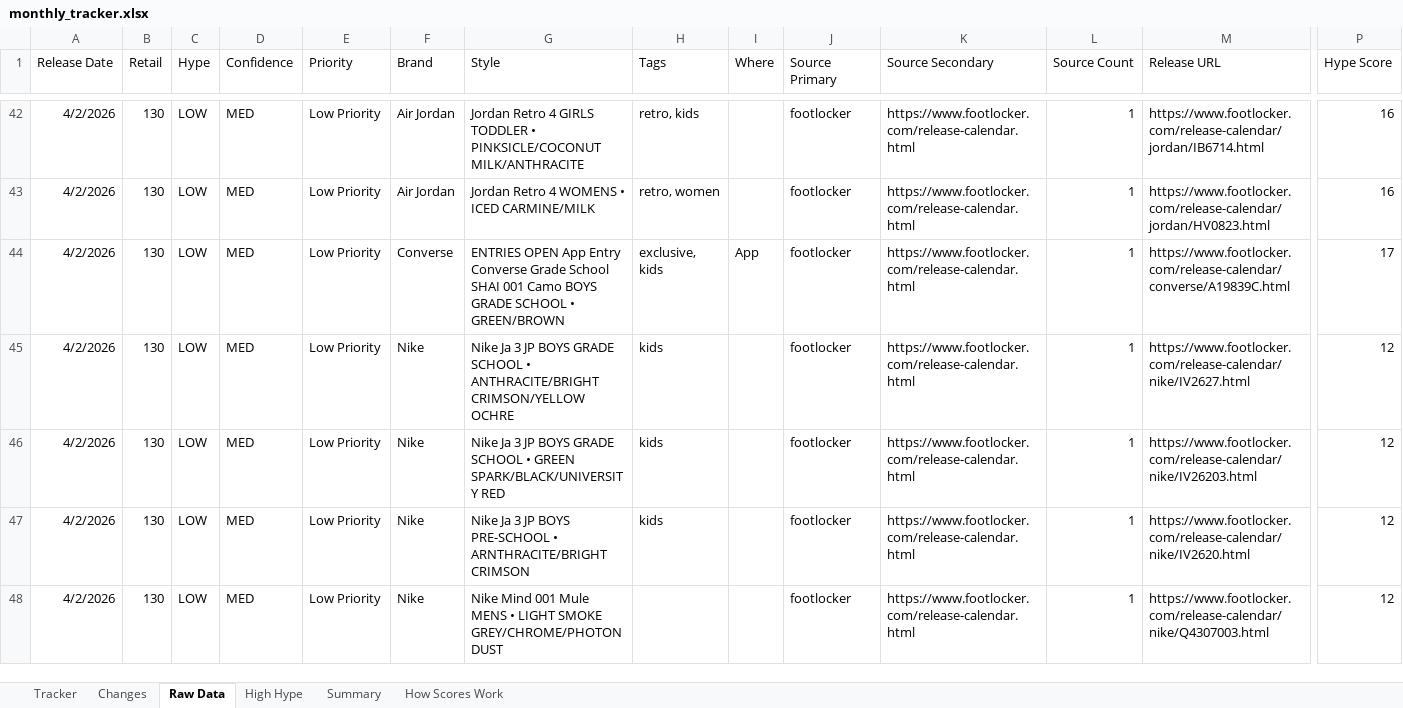
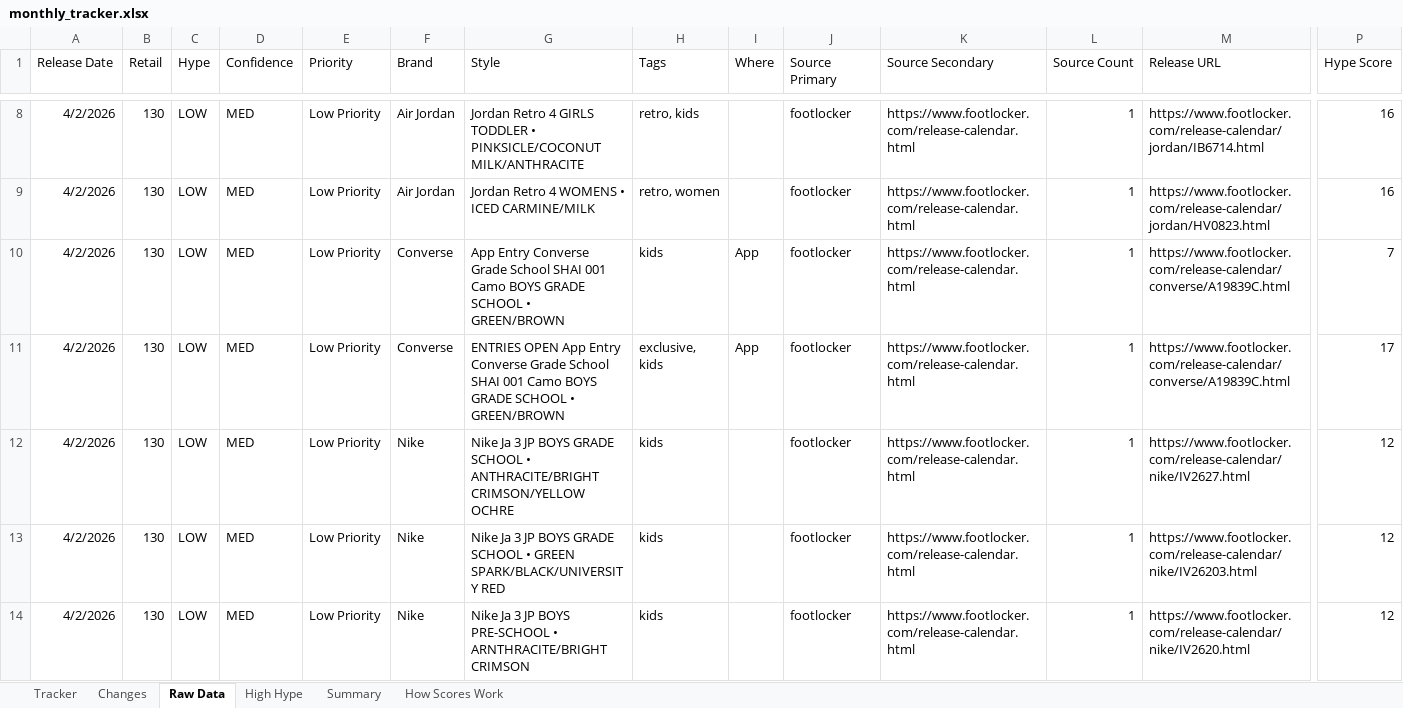
Before and after one commit to lordnader2002-sudo/Sneaker_Release_Tracker, an Excel workbook: output/monthly_tracker.xlsx, sheet Raw Data, drawn as a sheet; only a part is shown, gaps mark what is left out; the shorter side is filled out with more unchanged rows; values as stored, in another font and other column widths than the file's, no borders; rows hold the shown columns only; the diff covers the shown part only; the diff names each change by its address in the sheet, - before the commit and + after, or states it on an @@ line.

```diff
--- a/output/monthly_tracker.xlsx (sheet Raw Data)
+++ b/output/monthly_tracker.xlsx (sheet Raw Data)
+row 10: 4/2/2026 | 130 | LOW | MED | Low Priority | Converse | App Entry Converse Grade School SHAI 001 Camo BOYS GRADE SCHOOL • GREEN/BROWN | kids | App | footlocker | https://www.footlocker.com/release-calendar.html | 1 | https://www.footlocker.com/release-calendar/converse/A19839C.html | 7
```
Also changed, not shown: 34 removed rows elsewhere in this sheet, sheet Tracker, sheet Changes, sheet Summary, 5 other files.
